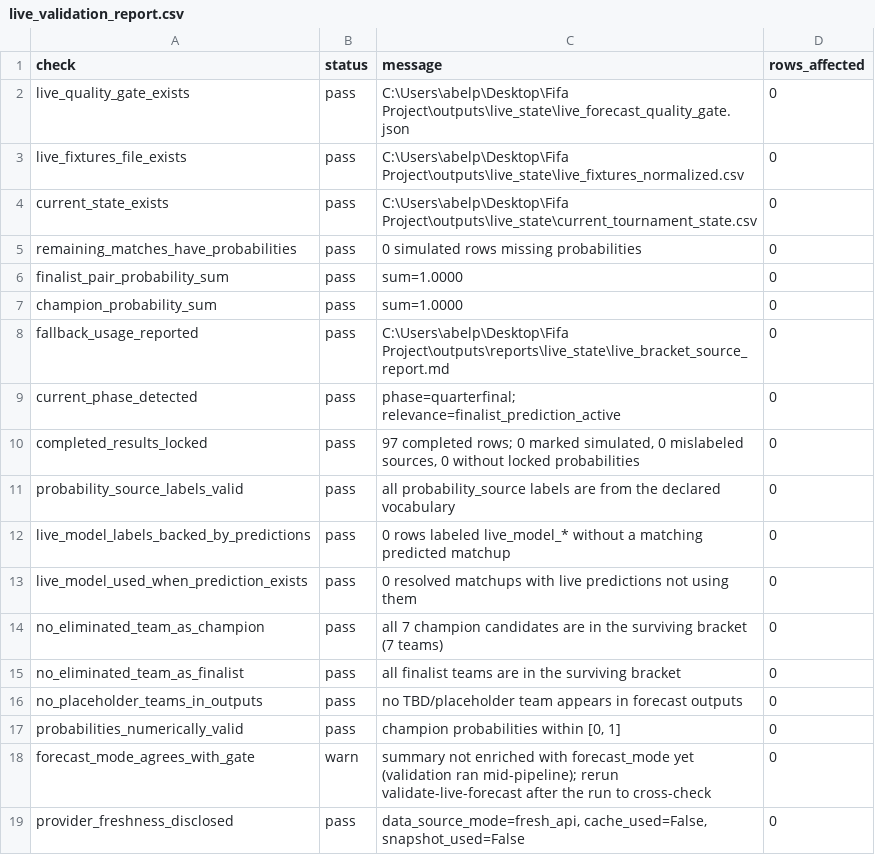
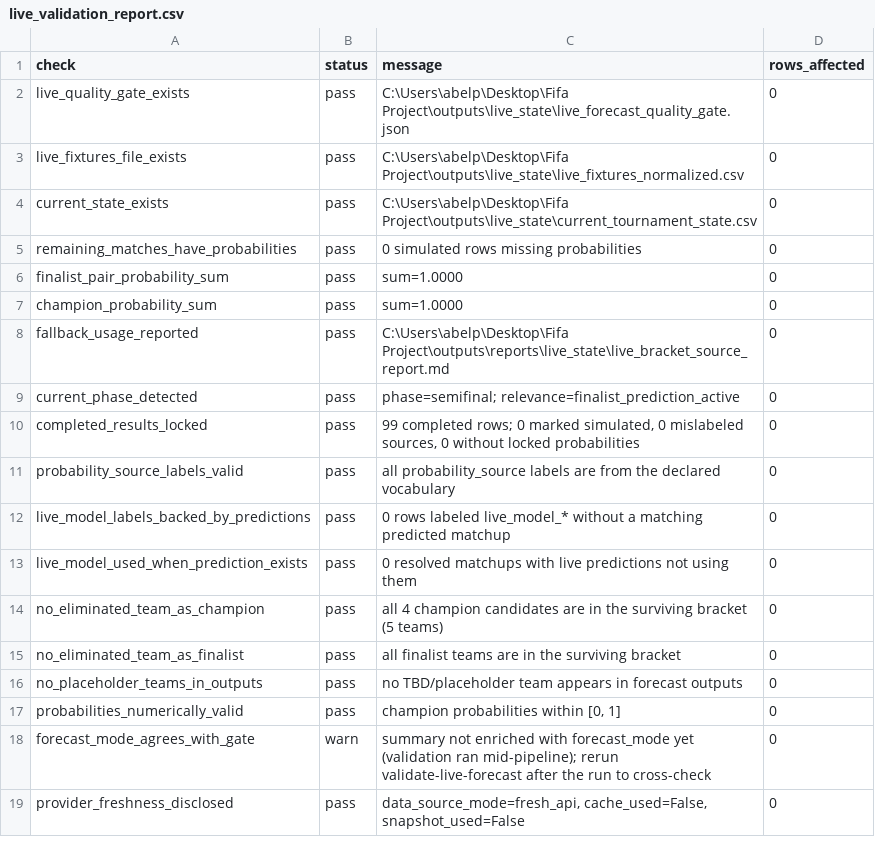
Before and after one commit to prince-092002/Dynamic-Fifa-2026-Predictor, a CSV file: outputs/reports/live_state/live_validation_report.csv, drawn as a sheet.

```diff
--- a/outputs/reports/live_state/live_validation_report.csv
+++ b/outputs/reports/live_state/live_validation_report.csv
@@ -8,4 +8,4 @@ champion_probability_sum,pass,sum=1.0000,0
 fallback_usage_reported,pass,C:\Users\abelp\Desktop\Fifa Project\outputs\reports\live_state\live_bracket_source_report.md,0
-current_phase_detected,pass,phase=quarterfinal; relevance=finalist_prediction_active,0
-completed_results_locked,pass,"97 completed rows; 0 marked simulated, 0 mislabeled sources, 0 without locked probabilities",0
+current_phase_detected,pass,phase=semifinal; relevance=finalist_prediction_active,0
+completed_results_locked,pass,"99 completed rows; 0 marked simulated, 0 mislabeled sources, 0 without locked probabilities",0
 probability_source_labels_valid,pass,all probability_source labels are from the declared vocabulary,0
@@ -13,3 +13,3 @@ live_model_labels_backed_by_predictions,pass,0 rows labeled live_model_* without
 live_model_used_when_prediction_exists,pass,0 resolved matchups with live predictions not using them,0
-no_eliminated_team_as_champion,pass,all 7 champion candidates are in the surviving bracket (7 teams),0
+no_eliminated_team_as_champion,pass,all 4 champion candidates are in the surviving bracket (5 teams),0
 no_eliminated_team_as_finalist,pass,all finalist teams are in the surviving bracket,0
```
Also changed, not shown: 17 other files.
